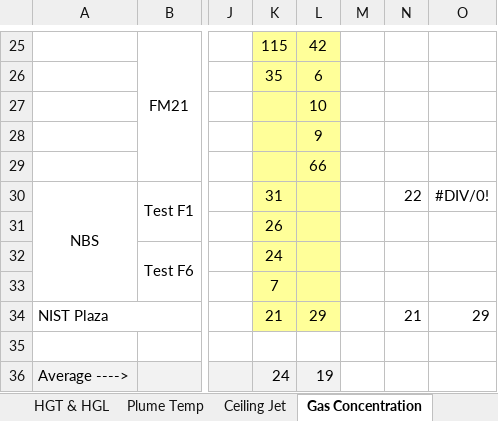
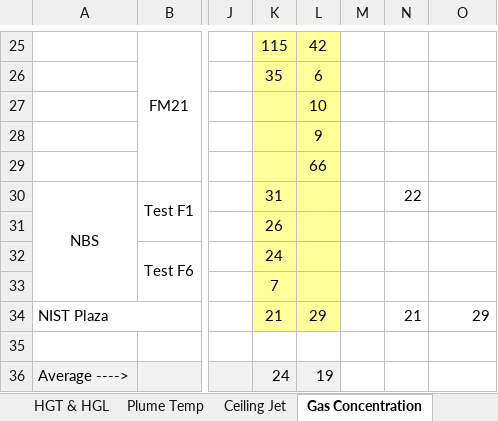
Before and after one commit to firesmokebot/cfast, an Excel workbook: Validation/Analysis/CompareListPyroGraph.xlsx, sheet Gas Concentration, drawn as a sheet; only a part is shown, gaps mark what is left out; values as stored, in another font and other column widths than the file's, no borders; the diff names each change by its address in the sheet, - before the commit and + after, or states it on an @@ line.

```diff
--- a/Validation/Analysis/CompareListPyroGraph.xlsx (sheet Gas Concentration)
+++ b/Validation/Analysis/CompareListPyroGraph.xlsx (sheet Gas Concentration)
-O30: #DIV/0!
+O30: (empty)
```
Also changed, not shown: sheet Ceiling Jet, sheet Summary, sheet Plume Temp, sheet Mod vs Exp, sheet Rel Diffs, 1 other file.
